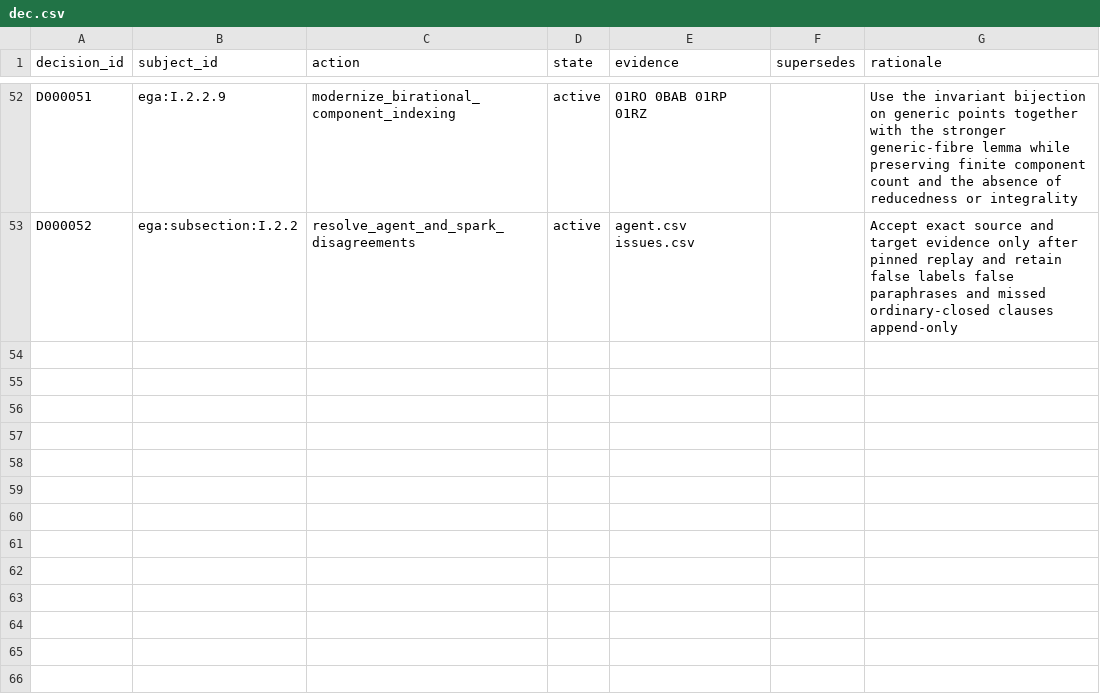
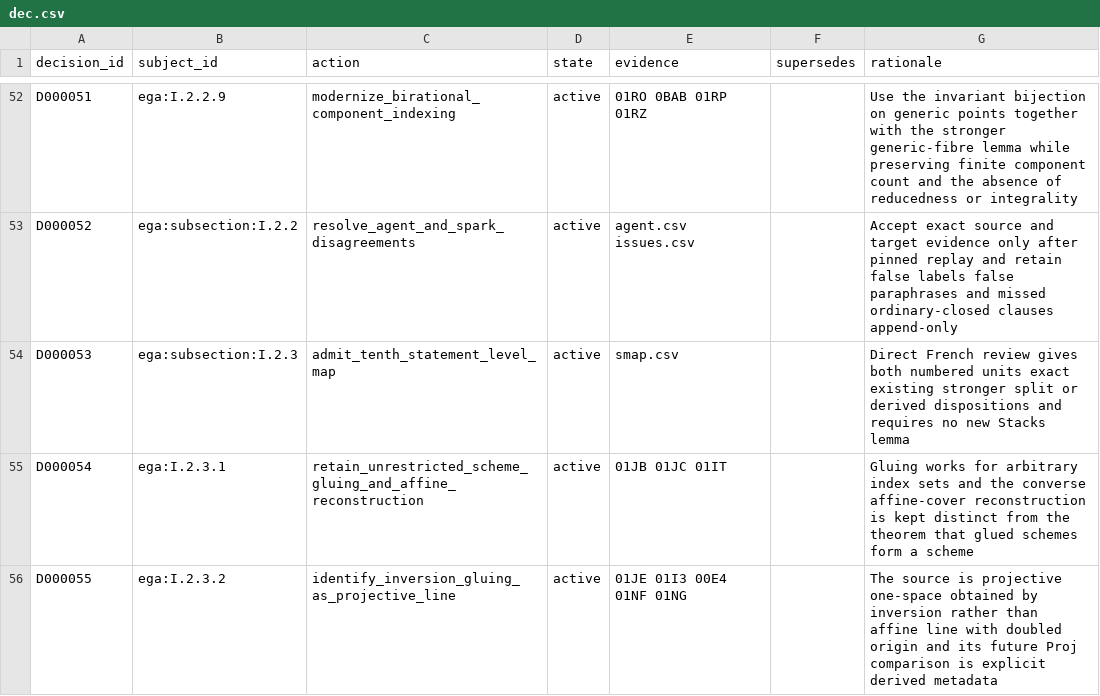
Before and after one commit to KokunoYumeto/stacks-english-ai-edition, a CSV file: ega/dec.csv, drawn as a sheet; only a part is shown, gaps mark what is left out.

```diff
--- a/ega/dec.csv
+++ b/ega/dec.csv
@@ -53 +53,4 @@ D000051,ega:I.2.2.9,modernize_birational_component_indexing,active,01RO 0BAB 01R
 D000052,ega:subsection:I.2.2,resolve_agent_and_spark_disagreements,active,agent.csv issues.csv,,Accept exact source and target evidence only after pinned replay and retain false labels false paraphrases and missed ordinary-closed clauses append-only
+D000053,ega:subsection:I.2.3,admit_tenth_statement_level_map,active,smap.csv,,Direct French review gives both numbered units exact existing stronger split or derived dispositions and requires no new Stacks lemma
+D000054,ega:I.2.3.1,retain_unrestricted_scheme_gluing_and_affine_reconstruction,active,01JB 01JC 01IT,,Gluing works for arbitrary index sets and the converse affine-cover reconstruction is kept distinct from the theorem that glued schemes form a scheme
+D000055,ega:I.2.3.2,identify_inversion_gluing_as_projective_line,active,01JE 01I3 00E4 01NF 01NG,,The source is projective one-space obtained by inversion rather than affine line with doubled origin and its future Proj comparison is explicit derived metadata
```
Also changed, not shown: ega/agent.csv, ega/issues.csv, 5 other files.
